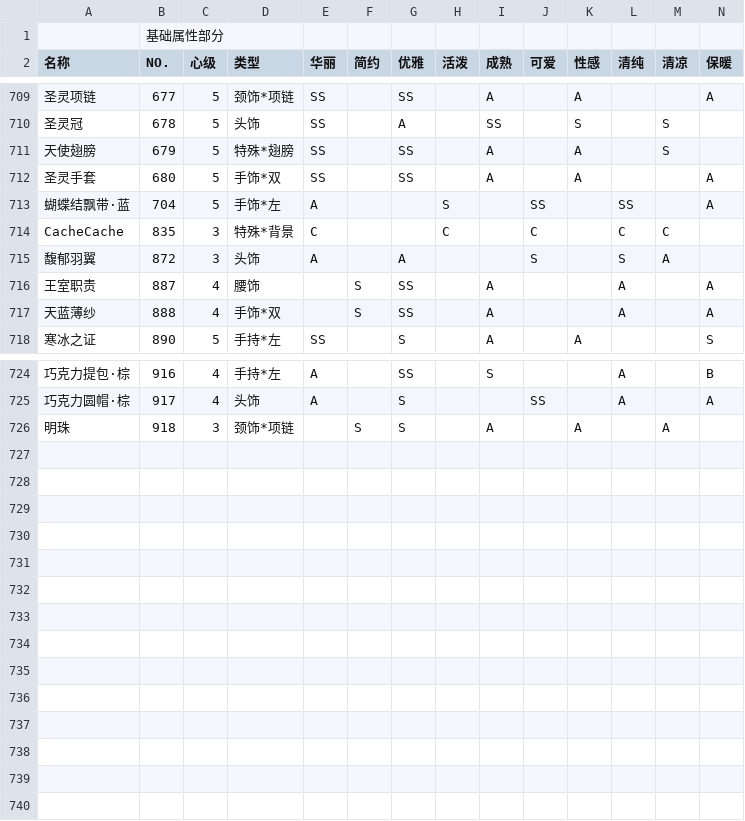
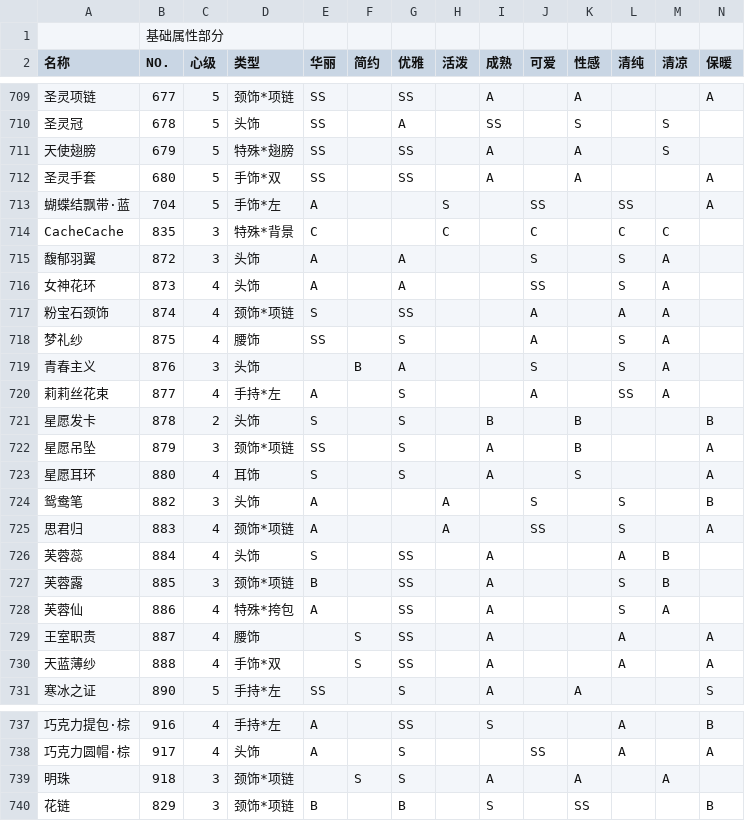
Before and after one commit to ivangift/nikkiup2u3, a CSV file: raw/accessories.csv, drawn as a sheet; only a part is shown, gaps mark what is left out; rows hold the shown columns only; the diff names each change by its address in the sheet, - before the commit and + after, or states it on an @@ line.

```diff
--- a/raw/accessories.csv
+++ b/raw/accessories.csv
+row 716: 女神花环 | 873 | 4 | 头饰 | A |  | A |  |  | SS |  | S | A
+row 717: 粉宝石颈饰 | 874 | 4 | 颈饰*项链 | S |  | SS |  |  | A |  | A | A
+row 718: 梦礼纱 | 875 | 4 | 腰饰 | SS |  | S |  |  | A |  | S | A
+row 719: 青春主义 | 876 | 3 | 头饰 |  | B | A |  |  | S |  | S | A
+row 720: 莉莉丝花束 | 877 | 4 | 手持*左 | A |  | S |  |  | A |  | SS | A
+row 721: 星愿发卡 | 878 | 2 | 头饰 | S |  | S |  | B |  | B |  |  | B
+row 722: 星愿吊坠 | 879 | 3 | 颈饰*项链 | SS |  | S |  | A |  | B |  |  | A
+row 723: 星愿耳环 | 880 | 4 | 耳饰 | S |  | S |  | A |  | S |  |  | A
+row 724: 鸳鸯笔 | 882 | 3 | 头饰 | A |  |  | A |  | S |  | S |  | B
+row 725: 思君归 | 883 | 4 | 颈饰*项链 | A |  |  | A |  | SS |  | S |  | A
+row 726: 芙蓉蕊 | 884 | 4 | 头饰 | S |  | SS |  | A |  |  | A | B
+row 727: 芙蓉露 | 885 | 3 | 颈饰*项链 | B |  | SS |  | A |  |  | S | B
+row 728: 芙蓉仙 | 886 | 4 | 特殊*挎包 | A |  | SS |  | A |  |  | S | A
+row 740: 花链 | 829 | 3 | 颈饰*项链 | B |  | B |  | S |  | SS |  |  | B
```
Also changed, not shown: raw/bottoms.csv, raw/dress.csv, 8 other files.
